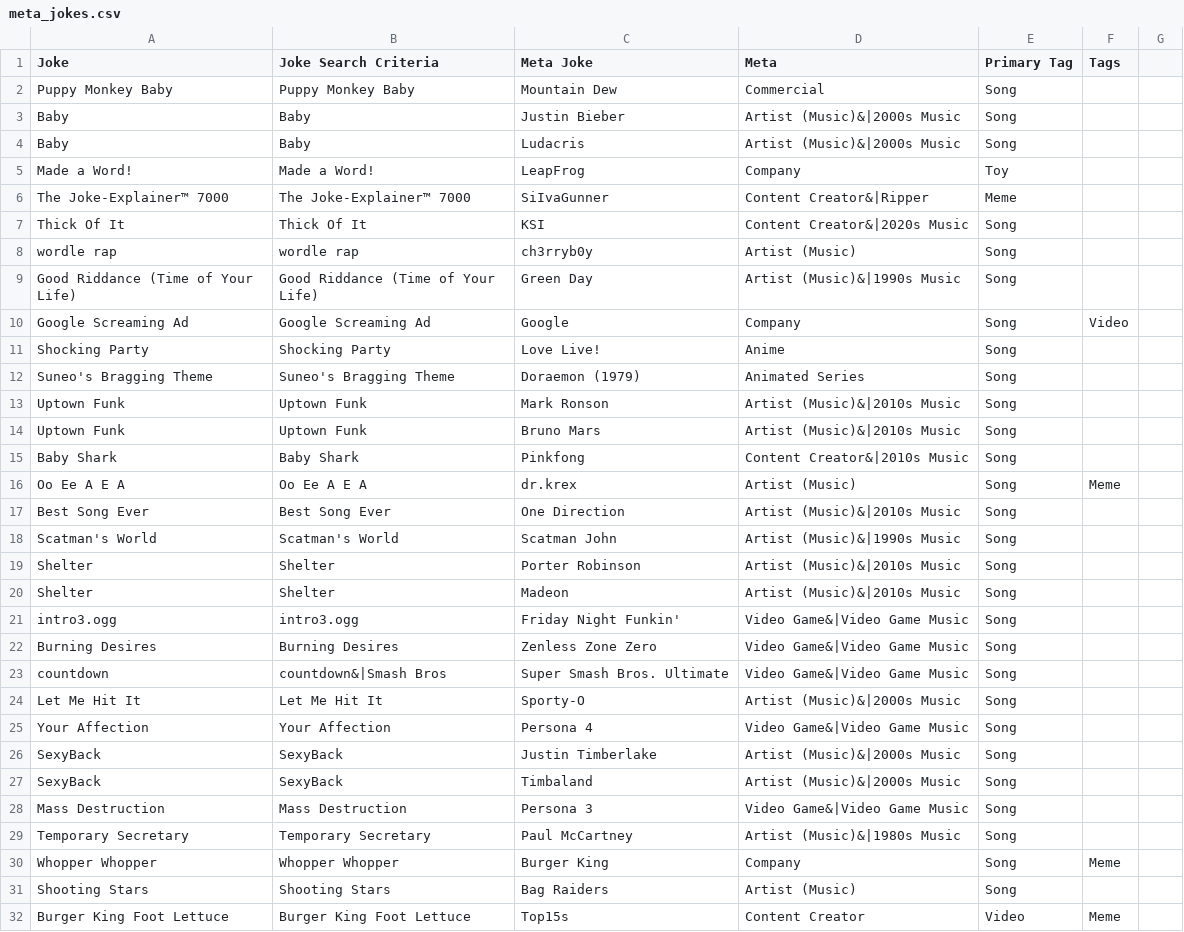
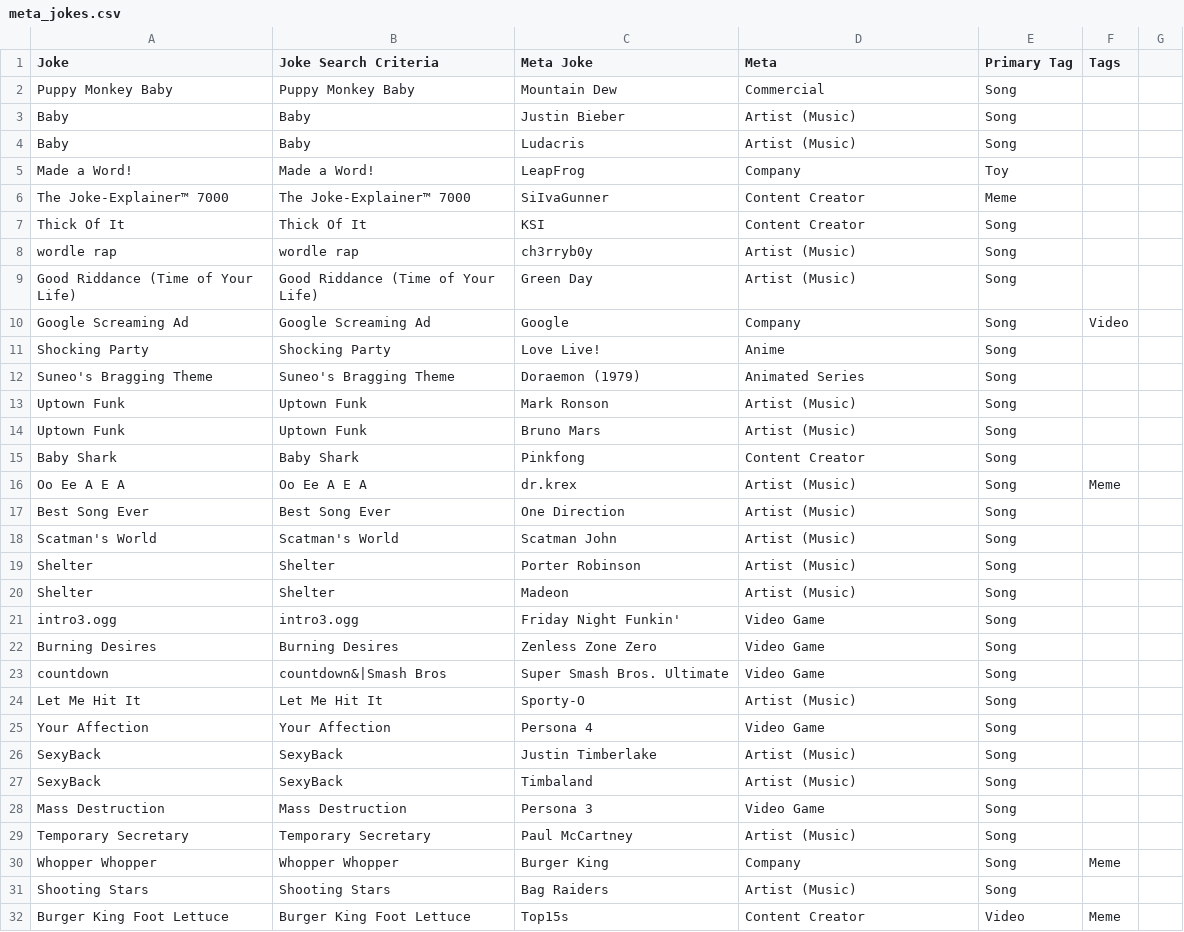
Before and after one commit to Mr-Kaos/siiva_rip_parser, a CSV file: meta_jokes.csv, drawn as a sheet; only a part is shown; the diff covers the shown part only.

```diff
--- a/meta_jokes.csv
+++ b/meta_jokes.csv
@@ -2,9 +2,9 @@ Joke,Joke Search Criteria,Meta Joke, Meta,Primary Tag,Tags,
 Puppy Monkey Baby,Puppy Monkey Baby,Mountain Dew,Commercial,Song,,
-Baby,Baby,Justin Bieber,Artist (Music)&|2000s Music,Song,,
-Baby,Baby,Ludacris,Artist (Music)&|2000s Music,Song,,
+Baby,Baby,Justin Bieber,Artist (Music),Song,,
+Baby,Baby,Ludacris,Artist (Music),Song,,
 Made a Word!,Made a Word!,LeapFrog,Company,Toy,,
-The Joke-Explainer™ 7000,The Joke-Explainer™ 7000,SiIvaGunner,Content Creator&|Ripper,Meme,,
-Thick Of It,Thick Of It,KSI,Content Creator&|2020s Music,Song,,
+The Joke-Explainer™ 7000,The Joke-Explainer™ 7000,SiIvaGunner,Content Creator,Meme,,
+Thick Of It,Thick Of It,KSI,Content Creator,Song,,
 wordle rap,wordle rap,ch3rryb0y,Artist (Music),Song,,
-Good Riddance (Time of Your Life),Good Riddance (Time of Your Life),Green Day,Artist (Music)&|1990s Music,Song,,
+Good Riddance (Time of Your Life),Good Riddance (Time of Your Life),Green Day,Artist (Music),Song,,
 Google Screaming Ad,Google Screaming Ad,Google,Company,Song,Video,
@@ -12,19 +12,19 @@ Shocking Party,Shocking Party,Love Live!,Anime,Song,,
 Suneo's Bragging Theme,Suneo's Bragging Theme,Doraemon (1979),Animated Series,Song,,
-Uptown Funk,Uptown Funk,Mark Ronson,Artist (Music)&|2010s Music,Song,,
-Uptown Funk,Uptown Funk,Bruno Mars,Artist (Music)&|2010s Music,Song,,
-Baby Shark,Baby Shark,Pinkfong,Content Creator&|2010s Music,Song,,
+Uptown Funk,Uptown Funk,Mark Ronson,Artist (Music),Song,,
+Uptown Funk,Uptown Funk,Bruno Mars,Artist (Music),Song,,
+Baby Shark,Baby Shark,Pinkfong,Content Creator,Song,,
 Oo Ee A E A,Oo Ee A E A,dr.krex,Artist (Music),Song,Meme,
-Best Song Ever,Best Song Ever,One Direction,Artist (Music)&|2010s Music,Song,,
-Scatman's World,Scatman's World,Scatman John,Artist (Music)&|1990s Music,Song,,
-Shelter,Shelter,Porter Robinson,Artist (Music)&|2010s Music,Song,,
-Shelter,Shelter,Madeon,Artist (Music)&|2010s Music,Song,,
-intro3.ogg,intro3.ogg,Friday Night Funkin',Video Game&|Video Game Music,Song,,
-Burning Desires,Burning Desires,Zenless Zone Zero,Video Game&|Video Game Music,Song,,
-countdown,countdown&|Smash Bros,Super Smash Bros. Ultimate,Video Game&|Video Game Music,Song,,
-Let Me Hit It,Let Me Hit It,Sporty-O,Artist (Music)&|2000s Music,Song,,
-Your Affection,Your Affection,Persona 4,Video Game&|Video Game Music,Song,,
-SexyBack,SexyBack,Justin Timberlake,Artist (Music)&|2000s Music,Song,,
-SexyBack,SexyBack,Timbaland,Artist (Music)&|2000s Music,Song,,
-Mass Destruction,Mass Destruction,Persona 3,Video Game&|Video Game Music,Song,,
-Temporary Secretary,Temporary Secretary,Paul McCartney,Artist (Music)&|1980s Music,Song,,
+Best Song Ever,Best Song Ever,One Direction,Artist (Music),Song,,
+Scatman's World,Scatman's World,Scatman John,Artist (Music),Song,,
+Shelter,Shelter,Porter Robinson,Artist (Music),Song,,
+Shelter,Shelter,Madeon,Artist (Music),Song,,
+intro3.ogg,intro3.ogg,Friday Night Funkin',Video Game,Song,,
+Burning Desires,Burning Desires,Zenless Zone Zero,Video Game,Song,,
+countdown,countdown&|Smash Bros,Super Smash Bros. Ultimate,Video Game,Song,,
+Let Me Hit It,Let Me Hit It,Sporty-O,Artist (Music),Song,,
+Your Affection,Your Affection,Persona 4,Video Game,Song,,
+SexyBack,SexyBack,Justin Timberlake,Artist (Music),Song,,
+SexyBack,SexyBack,Timbaland,Artist (Music),Song,,
+Mass Destruction,Mass Destruction,Persona 3,Video Game,Song,,
+Temporary Secretary,Temporary Secretary,Paul McCartney,Artist (Music),Song,,
 Whopper Whopper,Whopper Whopper,Burger King,Company,Song,Meme,
```
Also changed, not shown: 1 added row, 1 removed row and 149 edited cells elsewhere in this file, 1 other file.
